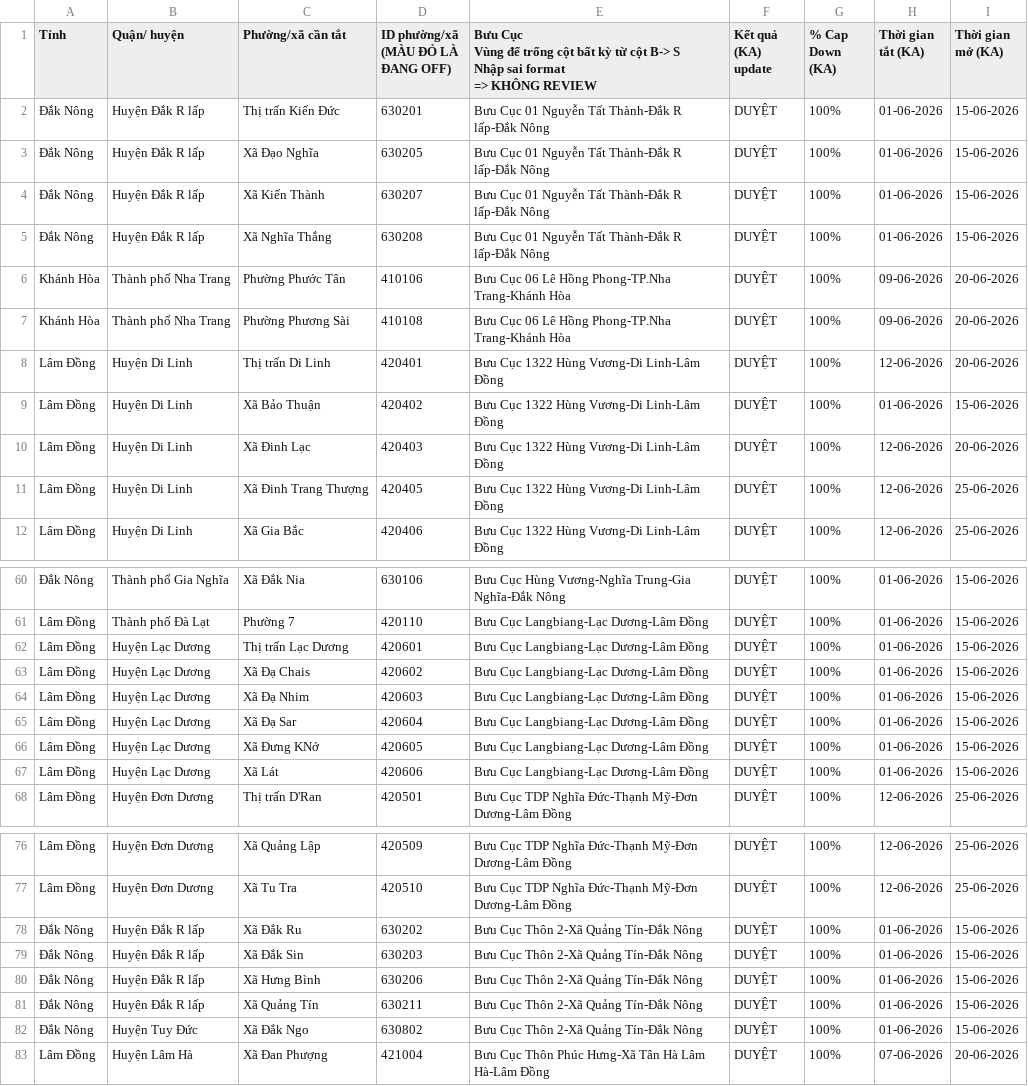
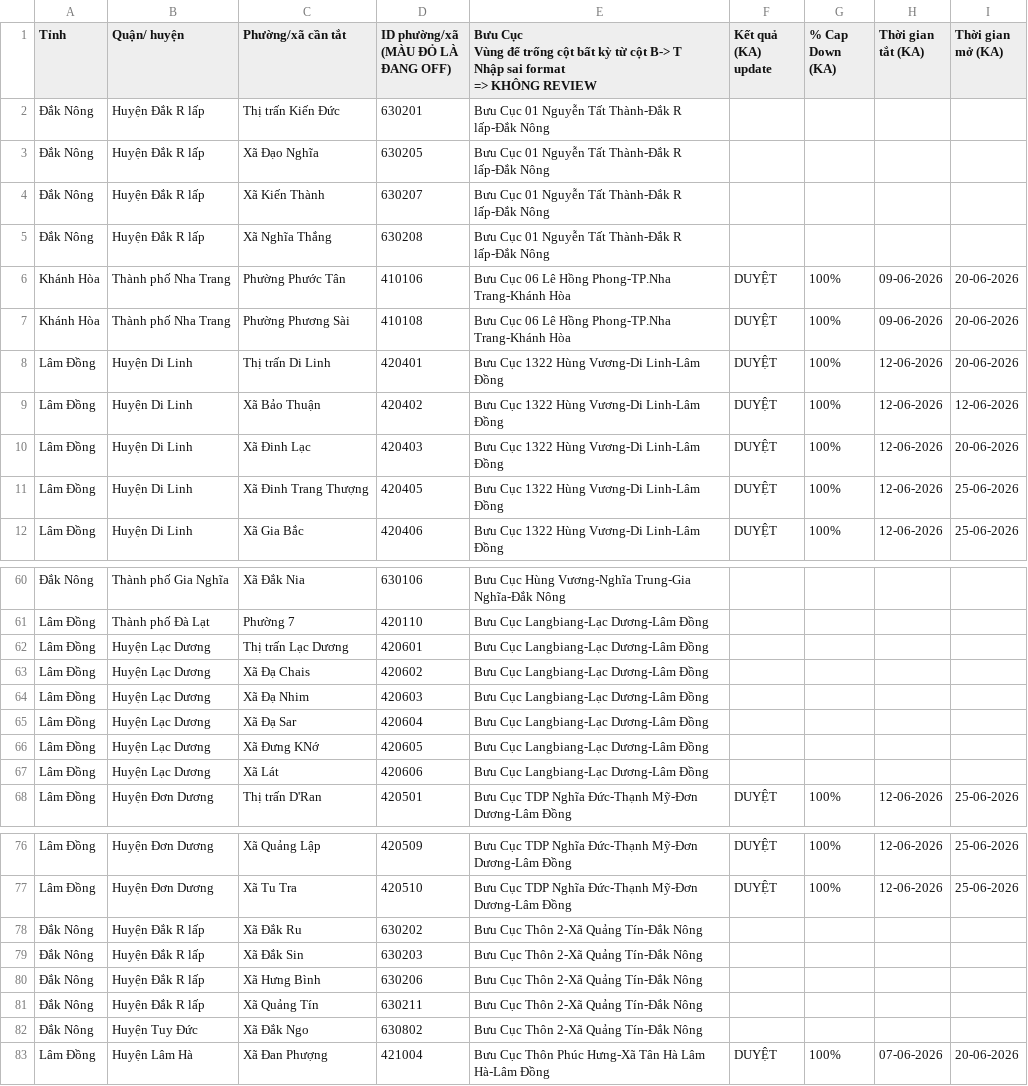
Before and after one commit to trungtran220792-hub/ntb-ops-dashboard, a CSV file: off_tuyen_spe.csv, drawn as a sheet; only a part is shown, gaps mark what is left out; ↵ is a line break in a cell; the diff covers the shown part only; the diff names each change by its address in the sheet, - before the commit and + after, or states it on an @@ line.

```diff
--- a/off_tuyen_spe.csv
+++ b/off_tuyen_spe.csv
-E1: …cột B-> S ↵ Nhập sai…
+E1: …cột B-> T ↵ Nhập sai…
-F2:F5 (Kết quả (KA) update): DUYỆT
+F2:F5 (Kết quả (KA) update): (empty)
-G2:G5 (% Cap Down (KA)): 100%
+G2:G5 (% Cap Down (KA)): (empty)
-H2:H5 (Thời gian tắt (KA)): 01-06-2026
+H2:H5 (Thời gian tắt (KA)): (empty)
-I2:I5 (Thời gian mở (KA)): 15-06-2026
+I2:I5 (Thời gian mở (KA)): (empty)
-H9 (Thời gian tắt (KA)): 01-06-2026
+H9 (Thời gian tắt (KA)): 12-06-2026
-I9 (Thời gian mở (KA)): 15-06-2026
+I9 (Thời gian mở (KA)): 12-06-2026
-F60:F67 (Kết quả (KA) update): DUYỆT
+F60:F67 (Kết quả (KA) update): (empty)
-G60:G67 (% Cap Down (KA)): 100%
+G60:G67 (% Cap Down (KA)): (empty)
-H60:H67 (Thời gian tắt (KA)): 01-06-2026
+H60:H67 (Thời gian tắt (KA)): (empty)
-I60:I67 (Thời gian mở (KA)): 15-06-2026
+I60:I67 (Thời gian mở (KA)): (empty)
-F78:F82 (Kết quả (KA) update): DUYỆT
+F78:F82 (Kết quả (KA) update): (empty)
-G78:G82 (% Cap Down (KA)): 100%
+G78:G82 (% Cap Down (KA)): (empty)
-H78:H82 (Thời gian tắt (KA)): 01-06-2026
+H78:H82 (Thời gian tắt (KA)): (empty)
-I78:I82 (Thời gian mở (KA)): 15-06-2026
+I78:I82 (Thời gian mở (KA)): (empty)
```
Also changed, not shown: 112 edited cells elsewhere in this file, ODR TTS.csv, aging_raw.csv, 14 other files.
